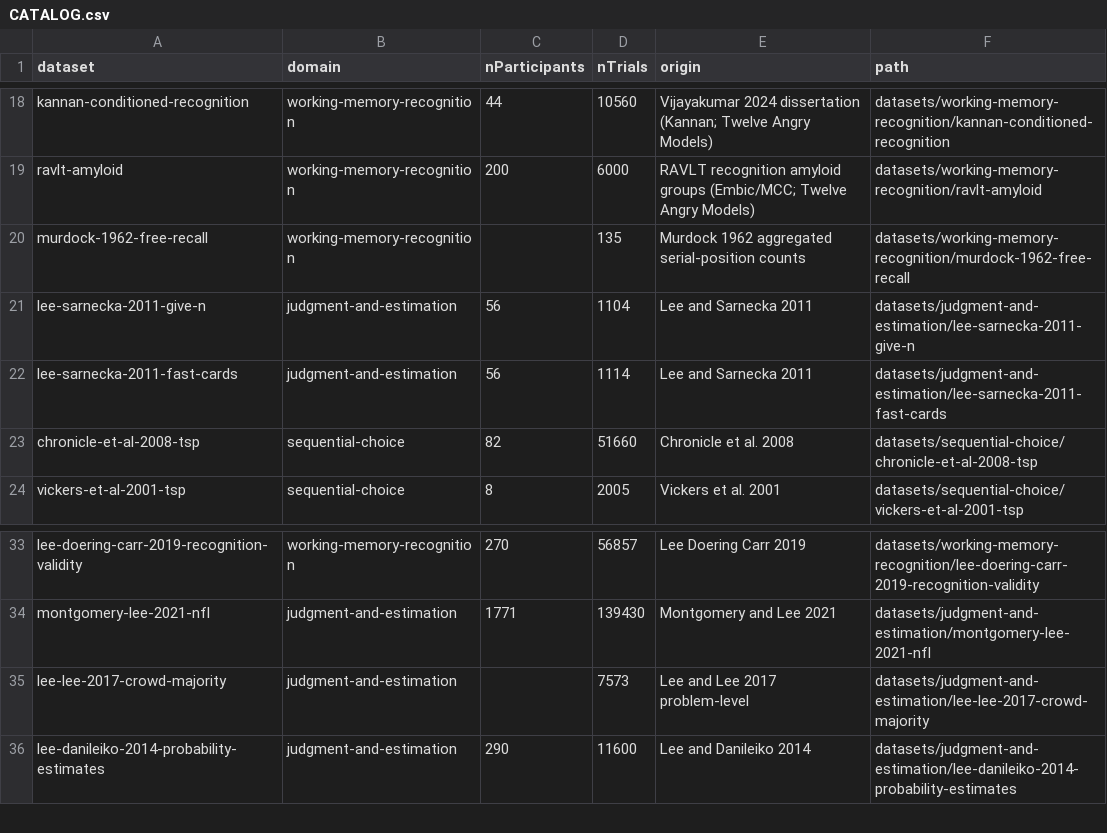
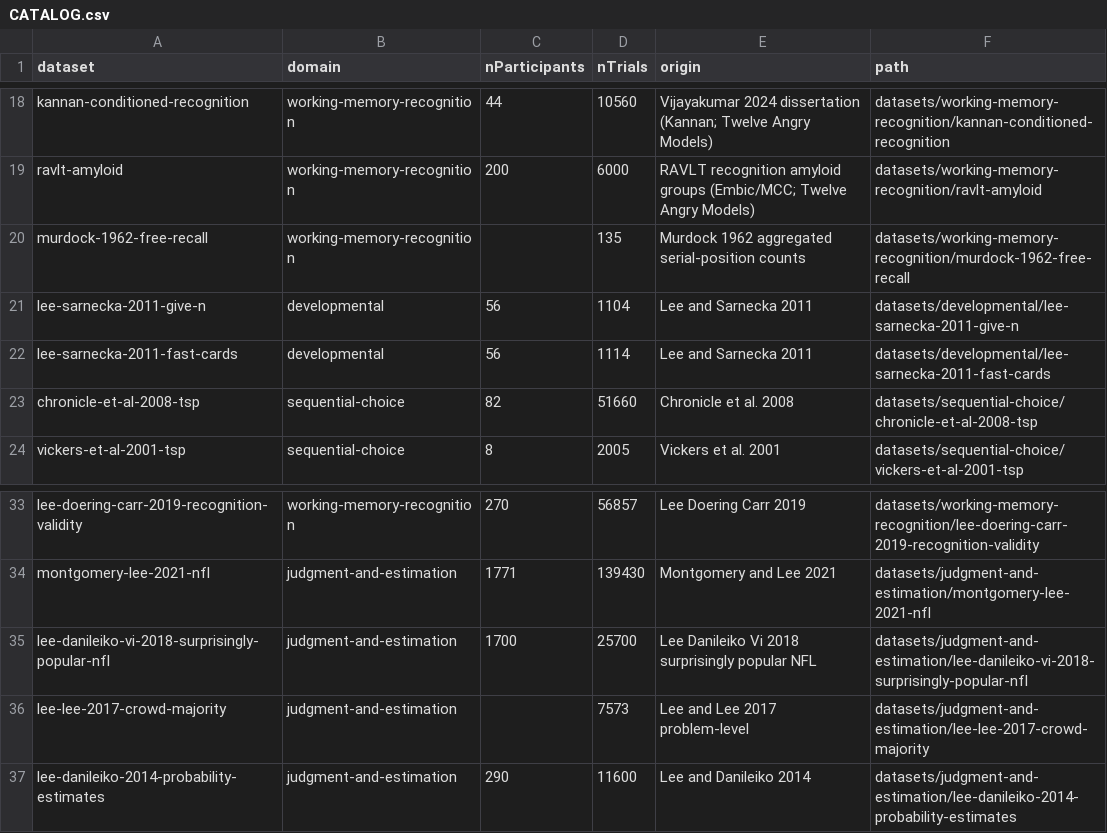
Before and after one commit to mdlee/behavioralDataRepository, a CSV file: CATALOG.csv, drawn as a sheet; only a part is shown, gaps mark what is left out.

```diff
--- a/CATALOG.csv
+++ b/CATALOG.csv
@@ -20,4 +20,4 @@ ravlt-amyloid,working-memory-recognition,200,6000,RAVLT recognition amyloid grou
 murdock-1962-free-recall,working-memory-recognition,,135,Murdock 1962 aggregated serial-position counts,datasets/working-memory-recognition/murdock-1962-free-recall
-lee-sarnecka-2011-give-n,judgment-and-estimation,56,1104,Lee and Sarnecka 2011,datasets/judgment-and-estimation/lee-sarnecka-2011-give-n
-lee-sarnecka-2011-fast-cards,judgment-and-estimation,56,1114,Lee and Sarnecka 2011,datasets/judgment-and-estimation/lee-sarnecka-2011-fast-cards
+lee-sarnecka-2011-give-n,developmental,56,1104,Lee and Sarnecka 2011,datasets/developmental/lee-sarnecka-2011-give-n
+lee-sarnecka-2011-fast-cards,developmental,56,1114,Lee and Sarnecka 2011,datasets/developmental/lee-sarnecka-2011-fast-cards
 chronicle-et-al-2008-tsp,sequential-choice,82,51660,Chronicle et al. 2008,datasets/sequential-choice/chronicle-et-al-2008-tsp
@@ -34,2 +34,3 @@ lee-doering-carr-2019-recognition-validity,working-memory-recognition,270,56857,
 montgomery-lee-2021-nfl,judgment-and-estimation,1771,139430,Montgomery and Lee 2021,datasets/judgment-and-estimation/montgomery-lee-2021-nfl
+lee-danileiko-vi-2018-surprisingly-popular-nfl,judgment-and-estimation,1700,25700,Lee Danileiko Vi 2018 surprisingly popular NFL,datasets/judgment-and-estimation/lee-danileiko-vi-2018-surprisingly-popular-nfl
 lee-lee-2017-crowd-majority,judgment-and-estimation,,7573,Lee and Lee 2017 problem-level,datasets/judgment-and-estimation/lee-lee-2017-crowd-majority
```
Also changed, not shown: 11 other files.
